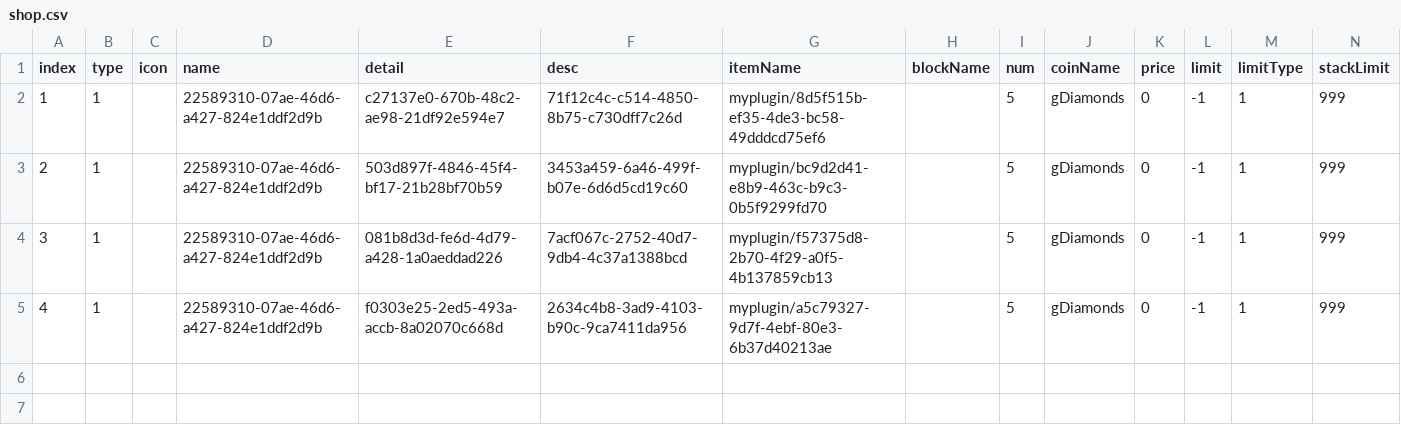
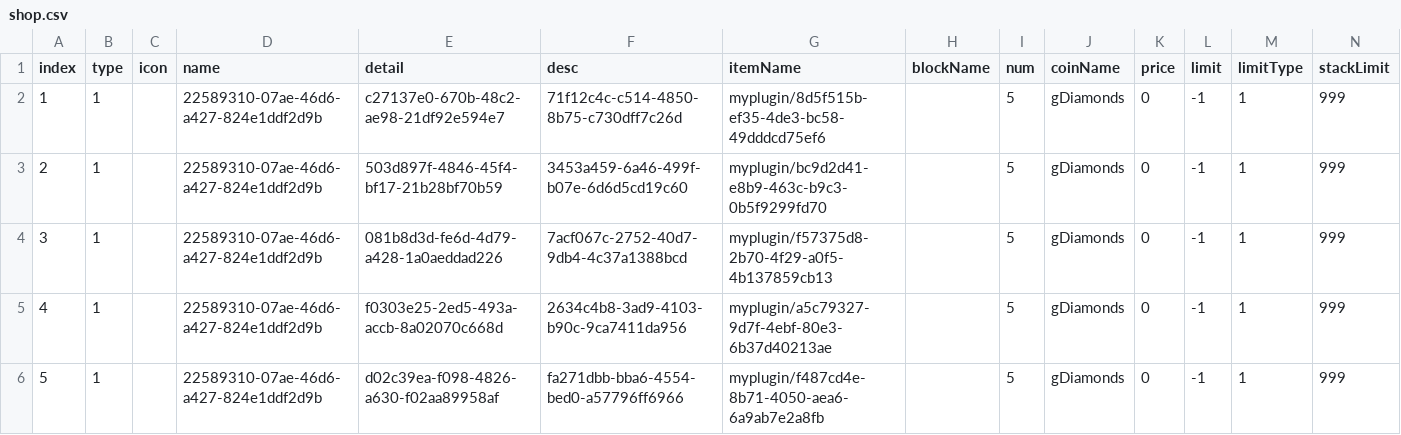
Before and after one commit to Aphikhun/Fall-Man-Go, a CSV file: shop.csv, drawn as a sheet; the diff names each change by its address in the sheet, - before the commit and + after, or states it on an @@ line.

```diff
--- a/shop.csv
+++ b/shop.csv
+row 6: 5 | 1 |  | 22589310-07ae-46d6-a427-824e1ddf2d9b | d02c39ea-f098-4826-a630-f02aa89958af | fa271dbb-bba6-4554-bed0-a57796ff6966 | myplugin/f487cd4e-8b71-4050-aea6-6a9ab7e2a8fb |  | 5 | gDiamonds | 0 | -1 | 1 | 999
```
Also changed, not shown: lang/lang.csv, 24 other files.
